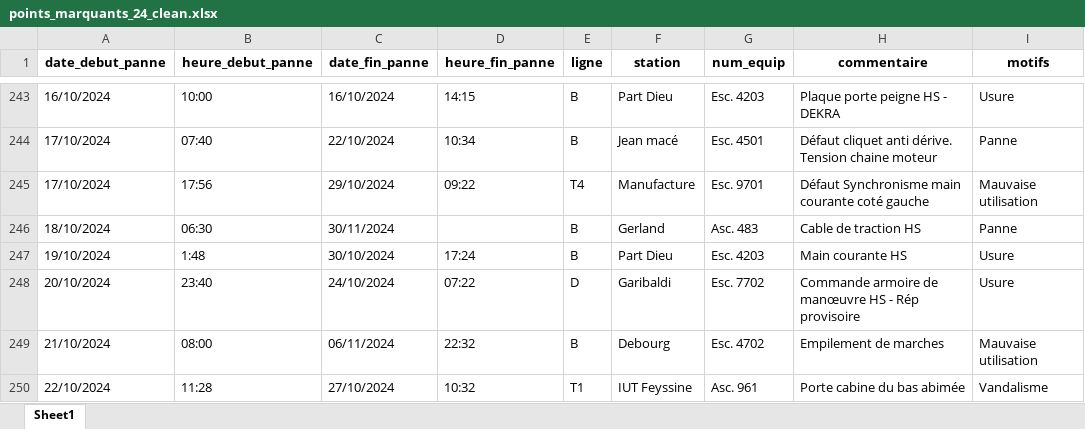
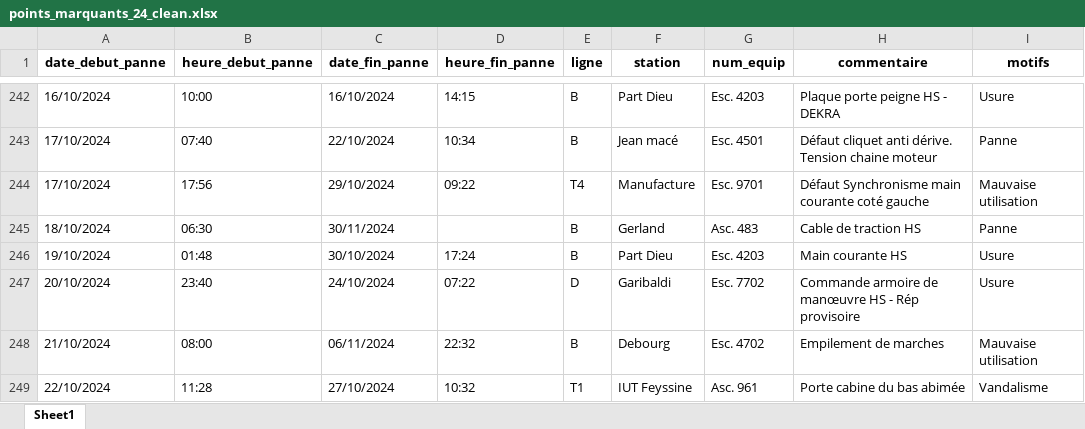
Before and after one commit to victorblngr/asc_esc_conso, an Excel workbook: points_marquants/points_marquants_24_clean.xlsx, sheet Sheet1, drawn as a sheet; only a part is shown, gaps mark what is left out; values as stored, in another font and other column widths than the file's, no borders; addresses are those after the commit; the diff covers the shown part only; the diff names each change by its address in the sheet, - before the commit and + after, or states it on an @@ line.

```diff
--- a/points_marquants/points_marquants_24_clean.xlsx (sheet Sheet1)
+++ b/points_marquants/points_marquants_24_clean.xlsx (sheet Sheet1)
-B246 (heure_debut_panne): 1:48
+B246 (heure_debut_panne): 01:48
```
Also changed, not shown: 1 removed row and 20 edited cells elsewhere in this sheet, points_marquants/points_marquants_fev_25_clean.xlsx, points_marquants/points_marquants_janv_25_clean.xlsx, 9 other files.
